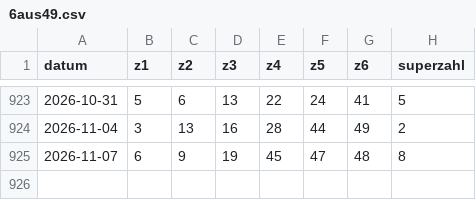
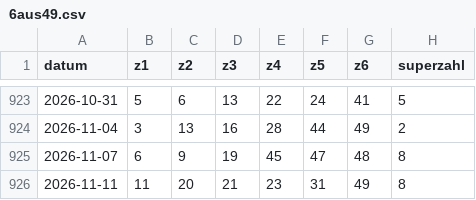
Before and after one commit to Giancarlo49/luckora-daten, a CSV file: daten/6aus49.csv, drawn as a sheet; only a part is shown, gaps mark what is left out; the diff names each change by its address in the sheet, - before the commit and + after, or states it on an @@ line.

```diff
--- a/daten/6aus49.csv
+++ b/daten/6aus49.csv
+row 926: 2026-11-11 | 11 | 20 | 21 | 23 | 31 | 49 | 8
```
